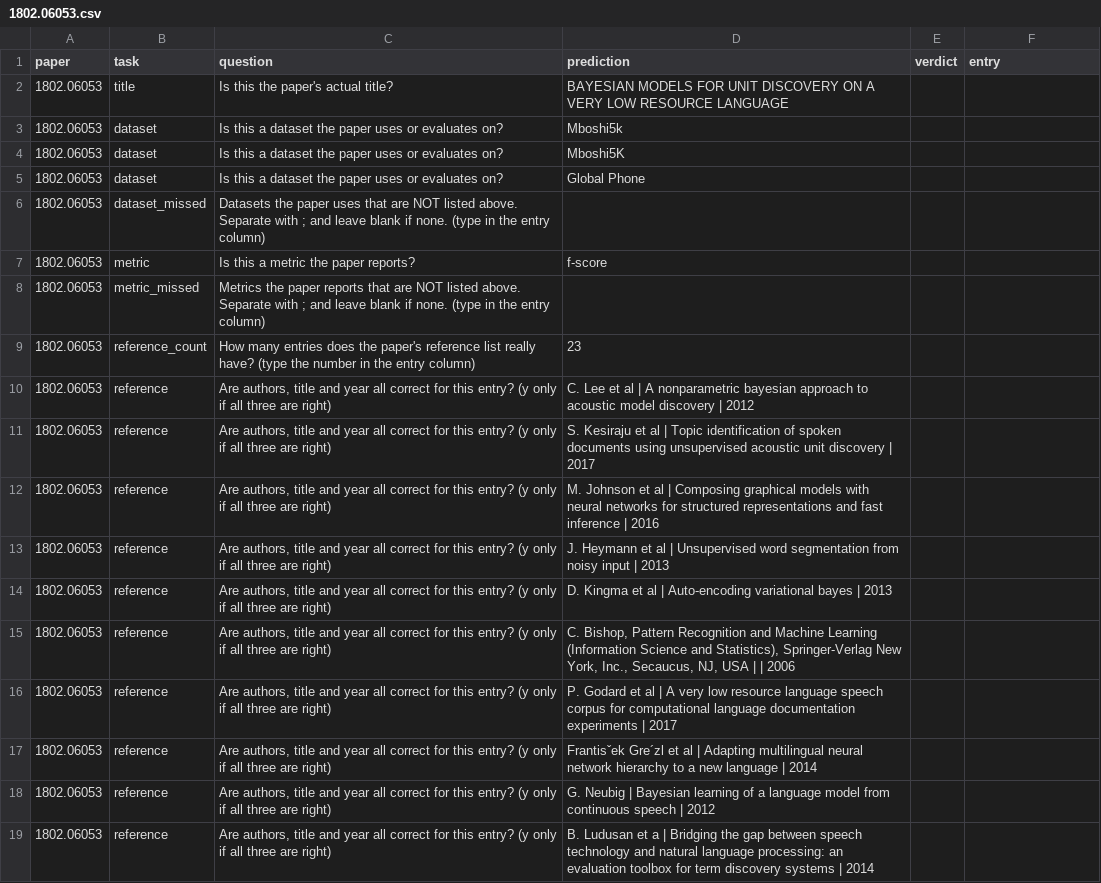
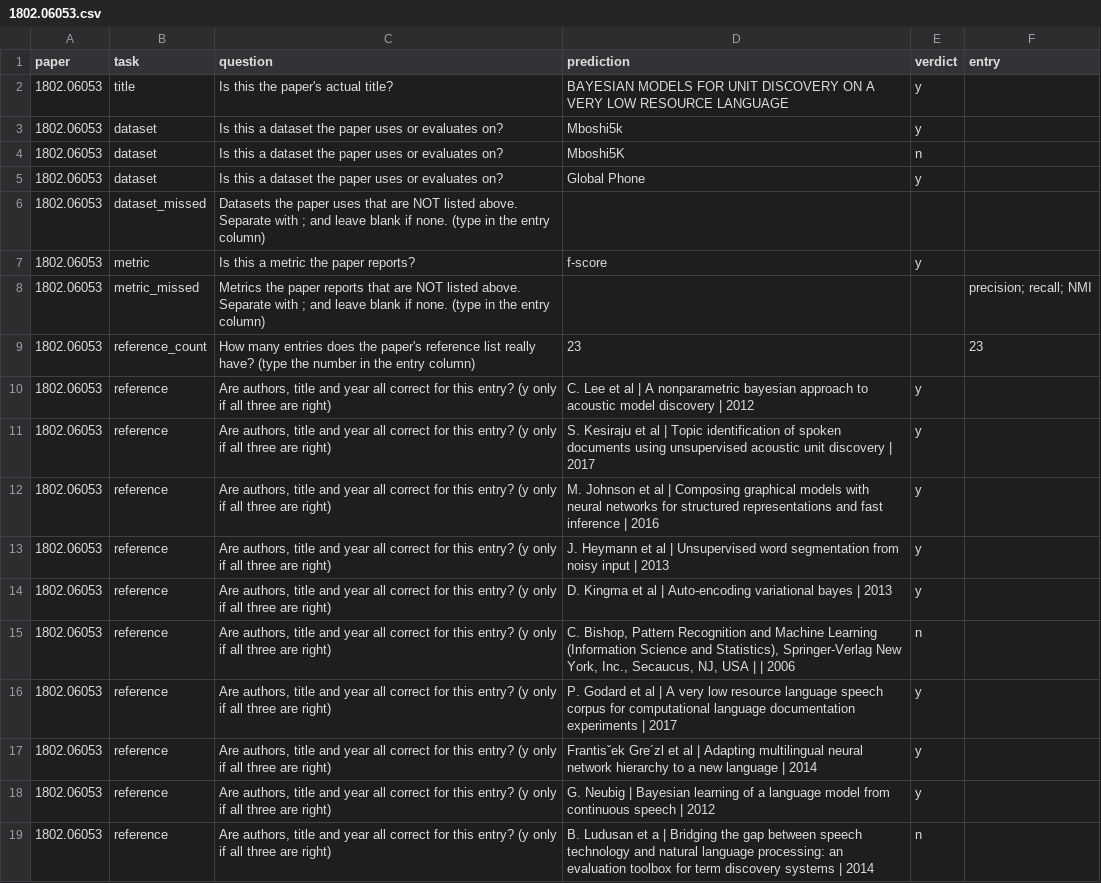
Before and after one commit to deeptiprasadd/AVANTI, a CSV file: evaluation/sheets/1802.06053.csv, drawn as a sheet; the diff names each change by its address in the sheet, - before the commit and + after, or states it on an @@ line.

```diff
--- a/evaluation/sheets/1802.06053.csv
+++ b/evaluation/sheets/1802.06053.csv
-E2:E3 (verdict): (empty)
+E2:E3 (verdict): y
-E4 (verdict): (empty)
+E4 (verdict): n
-E5 (verdict): (empty)
+E5 (verdict): y
-E7 (verdict): (empty)
+E7 (verdict): y
-F8 (entry): (empty)
+F8 (entry): precision; recall; NMI
-F9 (entry): (empty)
+F9 (entry): 23
-E10:E14 (verdict): (empty)
+E10:E14 (verdict): y
-E15 (verdict): (empty)
+E15 (verdict): n
-E16:E18 (verdict): (empty)
+E16:E18 (verdict): y
-E19 (verdict): (empty)
+E19 (verdict): n
```
Also changed, not shown: evaluation/sheets/1711.11118.csv, evaluation/sheets/1901.01590.csv, 13 other files.
